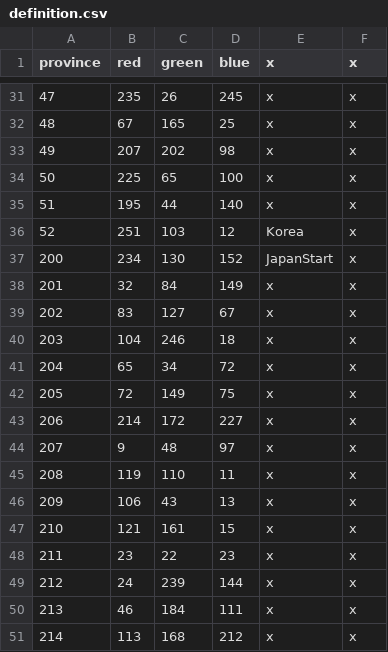
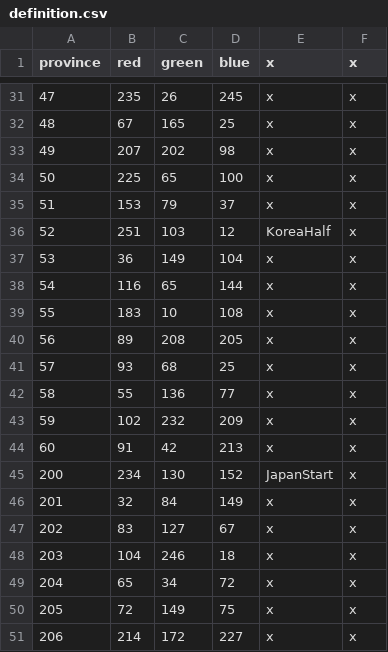
Before and after one commit to xXxJannik/Asia-Universalis, a CSV file: map/definition.csv, drawn as a sheet; only a part is shown, gaps mark what is left out; the shorter side is filled out with more unchanged rows.

Commit message:
Korea backup

```diff
--- a/map/definition.csv
+++ b/map/definition.csv
@@ -34,4 +34,12 @@ province;red;green;blue;x;x
 50;225;65;100;x;x
-51;195;44;140;x;x
-52;251;103;12;Korea;x
+51;153;79;37;x;x
+52;251;103;12;KoreaHalf;x
+53;36;149;104;x;x
+54;116;65;144;x;x
+55;183;10;108;x;x
+56;89;208;205;x;x
+57;93;68;25;x;x
+58;55;136;77;x;x
+59;102;232;209;x;x
+60;91;42;213;x;x
 200;234;130;152;JapanStart;x
```
Also changed, not shown: 1 other file.
